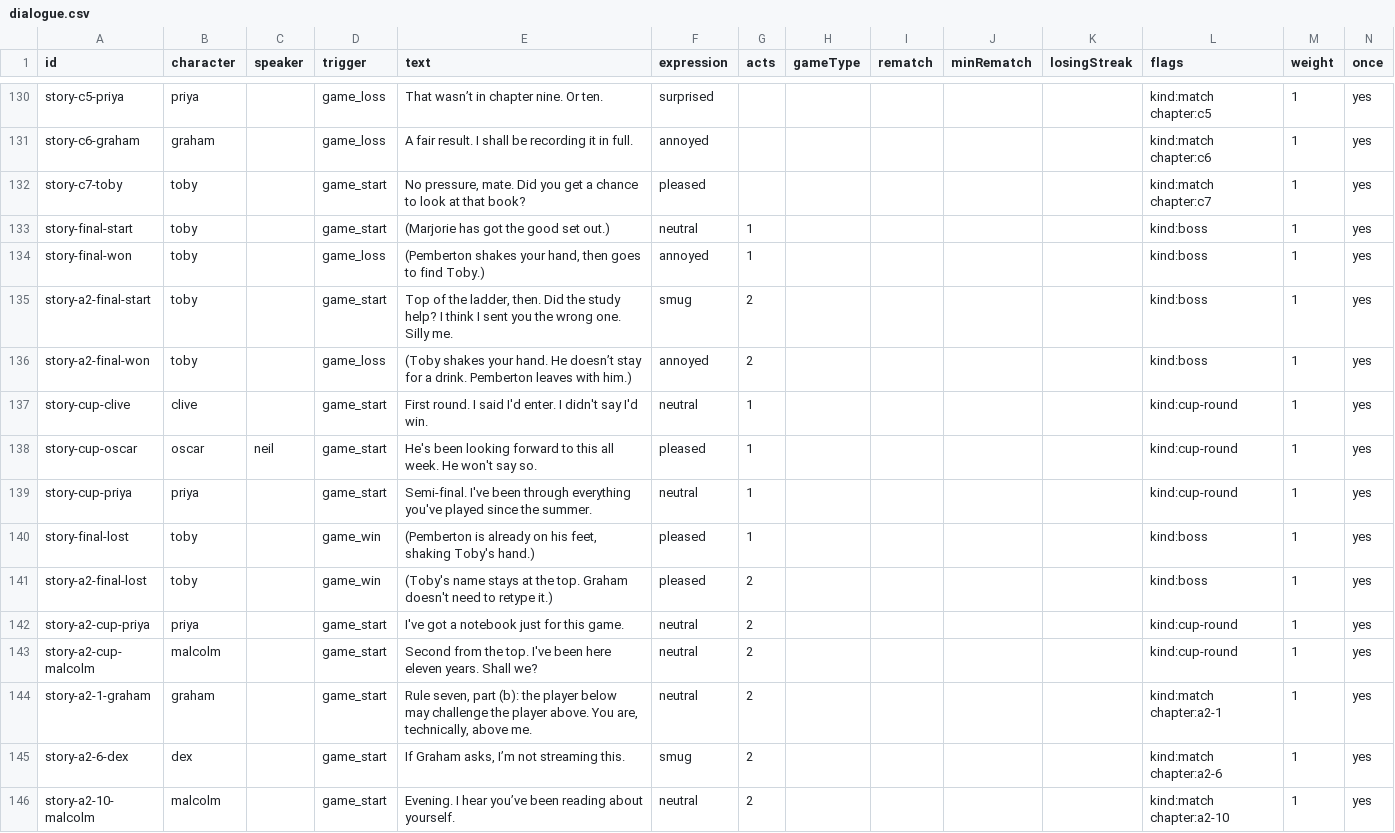
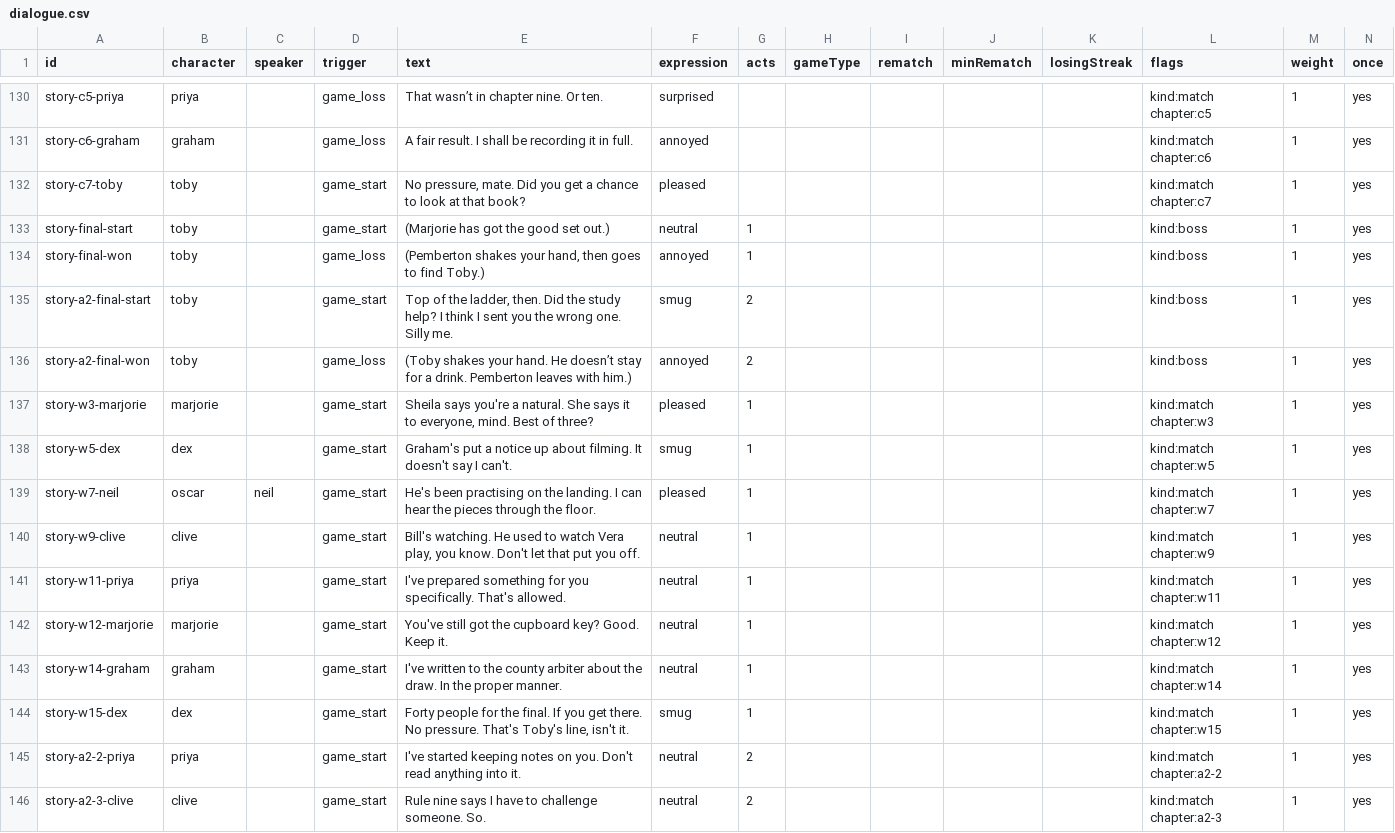
Before and after one commit to Lawsy99/club-night, a CSV file: content/dialogue.csv, drawn as a sheet; only a part is shown, gaps mark what is left out; the shorter side is filled out with more unchanged rows; rows hold the shown columns only; the diff covers the shown part only; the diff names each change by its address in the sheet, - before the commit and + after, or states it on an @@ line.

Commit message:
Story: every week's Saturday match now opens with a line of its own that nods to the week's thread (replacing generic chatter, not adding to it)

```diff
--- a/content/dialogue.csv
+++ b/content/dialogue.csv
+row 137: story-w3-marjorie | marjorie |  | game_start | Sheila says you're a natural. She says it to everyone, mind. Best of three? | pleased | 1 |  |  |  |  | kind:match chapter:w3 | 1 | yes
+row 138: story-w5-dex | dex |  | game_start | Graham's put a notice up about filming. It doesn't say I can't. | smug | 1 |  |  |  |  | kind:match chapter:w5 | 1 | yes
+row 139: story-w7-neil | oscar | neil | game_start | He's been practising on the landing. I can hear the pieces through the floor. | pleased | 1 |  |  |  |  | kind:match chapter:w7 | 1 | yes
+row 140: story-w9-clive | clive |  | game_start | Bill's watching. He used to watch Vera play, you know. Don't let that put you off. | neutral | 1 |  |  |  |  | kind:match chapter:w9 | 1 | yes
+row 141: story-w11-priya | priya |  | game_start | I've prepared something for you specifically. That's allowed. | neutral | 1 |  |  |  |  | kind:match chapter:w11 | 1 | yes
+row 142: story-w12-marjorie | marjorie |  | game_start | You've still got the cupboard key? Good. Keep it. | neutral | 1 |  |  |  |  | kind:match chapter:w12 | 1 | yes
+row 143: story-w14-graham | graham |  | game_start | I've written to the county arbiter about the draw. In the proper manner. | neutral | 1 |  |  |  |  | kind:match chapter:w14 | 1 | yes
+row 144: story-w15-dex | dex |  | game_start | Forty people for the final. If you get there. No pressure. That's Toby's line, isn't it. | smug | 1 |  |  |  |  | kind:match chapter:w15 | 1 | yes
+row 145: story-a2-2-priya | priya |  | game_start | I've started keeping notes on you. Don't read anything into it. | neutral | 2 |  |  |  |  | kind:match chapter:a2-2 | 1 | yes
+row 146: story-a2-3-clive | clive |  | game_start | Rule nine says I have to challenge someone. So. | neutral | 2 |  |  |  |  | kind:match chapter:a2-3 | 1 | yes
```
Also changed, not shown: 9 added rows elsewhere in this file, 1 other file.
